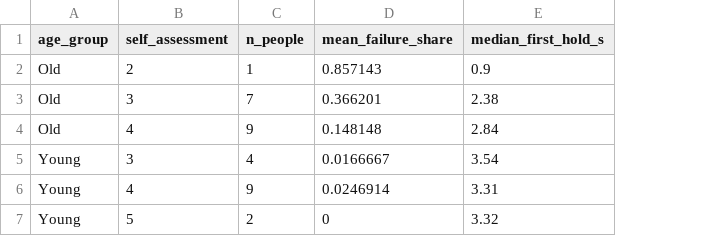
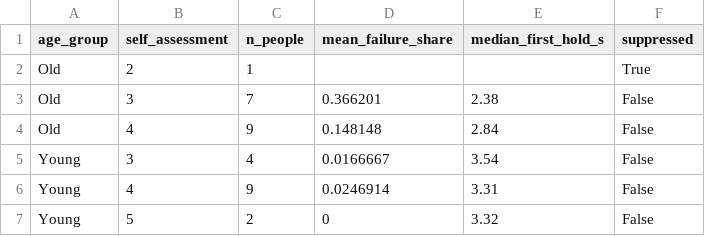
Before and after one commit to victorgomezadapty/olst-balance-lab, a CSV file: tables/t11_self_assessment_cells.csv, drawn as a sheet; the diff names each change by its address in the sheet, - before the commit and + after, or states it on an @@ line.

Commit message:
Public version: suppress single person cells, public status and data policy

```diff
--- a/tables/t11_self_assessment_cells.csv
+++ b/tables/t11_self_assessment_cells.csv
+column F (suppressed), rows 2-7: True | False | False | False | False | False
-D2 (mean_failure_share): 0.857143
+D2 (mean_failure_share): (empty)
-E2 (median_first_hold_s): 0.9
+E2 (median_first_hold_s): (empty)
```
Also changed, not shown: tables/t12_long_old_only_descriptive.csv, 14 other files.
